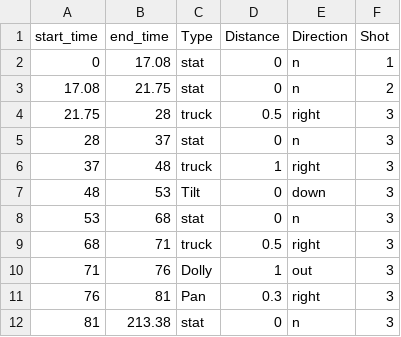
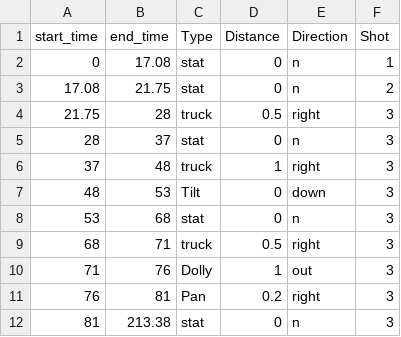
Before and after one commit to Yujia-Huo/videoPlayer, a CSV file: data/GooseLake_camera_movement.csv, drawn as a sheet.

Commit message:
adjust data bug

```diff
--- a/data/GooseLake_camera_movement.csv
+++ b/data/GooseLake_camera_movement.csv
@@ -10,3 +10,3 @@ start_time,end_time,Type,Distance,Direction,Shot
 71,76,Dolly,1,out,3
-76,81,Pan,0.3,right,3
+76,81,Pan,0.2,right,3
 81,213.38,stat,0,n,3
```
Also changed, not shown: 1 other file.
